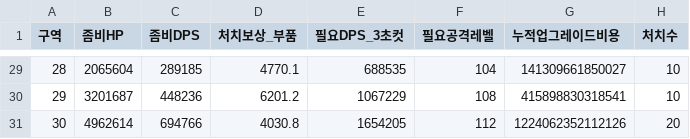
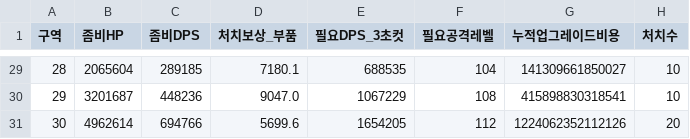
Before and after one commit to wayyuofficial/projectZ, a CSV file: plans/balance-zones.csv, drawn as a sheet; only a part is shown, gaps mark what is left out; the diff covers the shown part only.

```diff
--- a/plans/balance-zones.csv
+++ b/plans/balance-zones.csv
@@ -29,3 +29,3 @@
-28,2065604,289185,4770.1,688535,104,141309661850027,10
-29,3201687,448236,6201.2,1067229,108,415898830318541,10
-30,4962614,694766,4030.8,1654205,112,1224062352112126,20
+28,2065604,289185,7180.1,688535,104,141309661850027,10
+29,3201687,448236,9047.0,1067229,108,415898830318541,10
+30,4962614,694766,5699.6,1654205,112,1224062352112126,20
```
Also changed, not shown: 27 edited cells elsewhere in this file, 12 other files.
